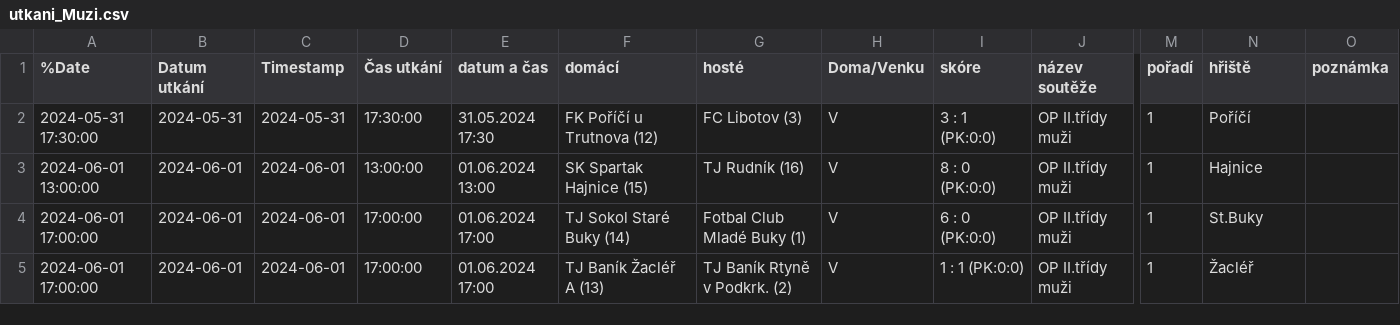
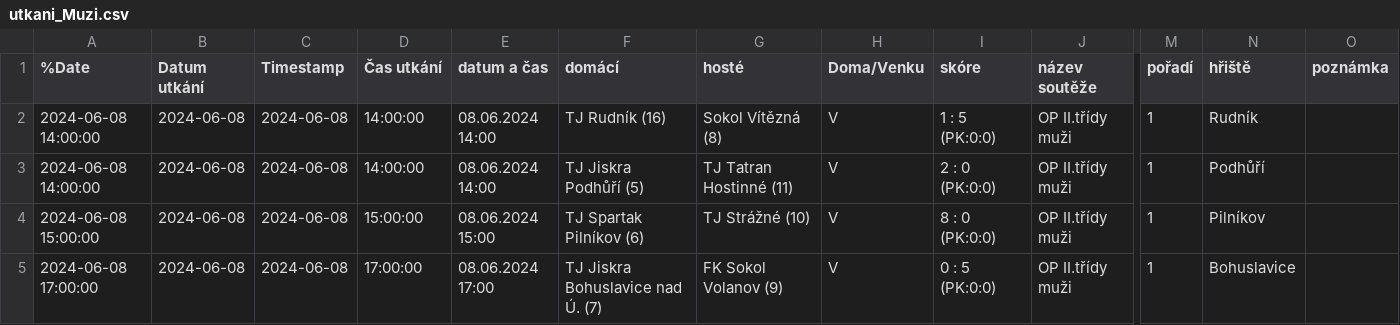
Before and after one commit to MustafaHadzi/bt_matches, a CSV file: utkani_Muzi.csv, drawn as a sheet; only a part is shown, gaps mark what is left out; the diff covers the shown part only; the diff names each change by its address in the sheet, - before the commit and + after, or states it on an @@ line.

Commit message:
Committing file utkani_Muzi.csv

```diff
--- a/utkani_Muzi.csv
+++ b/utkani_Muzi.csv
-A2 (%Date): 2024-05-31 17:30:00
+A2 (%Date): 2024-06-08 14:00:00
-B2 (Datum utkání): 2024-05-31
+B2 (Datum utkání): 2024-06-08
-C2 (Timestamp): 2024-05-31
+C2 (Timestamp): 2024-06-08
-D2 (Čas utkání): 17:30:00
+D2 (Čas utkání): 14:00:00
-E2 (datum a čas): 31.05.2024 17:30
+E2 (datum a čas): 08.06.2024 14:00
-F2 (domácí): FK Poříčí u Trutnova (12)
+F2 (domácí): TJ Rudník (16)
-G2 (hosté): FC Libotov (3)
+G2 (hosté): Sokol Vítězná (8)
-I2 (skóre): 3 : 1 (PK:0:0)
+I2 (skóre): 1 : 5 (PK:0:0)
-N2 (hřiště): Poříčí
+N2 (hřiště): Rudník
-A3 (%Date): 2024-06-01 13:00:00
+A3 (%Date): 2024-06-08 14:00:00
-B3:B5 (Datum utkání): 2024-06-01
+B3:B5 (Datum utkání): 2024-06-08
-C3:C5 (Timestamp): 2024-06-01
+C3:C5 (Timestamp): 2024-06-08
-D3 (Čas utkání): 13:00:00
+D3 (Čas utkání): 14:00:00
-E3 (datum a čas): 01.06.2024 13:00
+E3 (datum a čas): 08.06.2024 14:00
-F3 (domácí): SK Spartak Hajnice (15)
+F3 (domácí): TJ Jiskra Podhůří (5)
-G3 (hosté): TJ Rudník (16)
+G3 (hosté): TJ Tatran Hostinné (11)
-I3 (skóre): 8 : 0 (PK:0:0)
+I3 (skóre): 2 : 0 (PK:0:0)
-N3 (hřiště): Hajnice
+N3 (hřiště): Podhůří
-A4 (%Date): 2024-06-01 17:00:00
+A4 (%Date): 2024-06-08 15:00:00
-D4 (Čas utkání): 17:00:00
+D4 (Čas utkání): 15:00:00
-E4 (datum a čas): 01.06.2024 17:00
+E4 (datum a čas): 08.06.2024 15:00
-F4 (domácí): TJ Sokol Staré Buky (14)
+F4 (domácí): TJ Spartak Pilníkov (6)
-G4 (hosté): Fotbal Club Mladé Buky (1)
+G4 (hosté): TJ Strážné (10)
-I4 (skóre): 6 : 0 (PK:0:0)
+I4 (skóre): 8 : 0 (PK:0:0)
-N4 (hřiště): St.Buky
+N4 (hřiště): Pilníkov
-A5 (%Date): 2024-06-01 17:00:00
+A5 (%Date): 2024-06-08 17:00:00
-E5 (datum a čas): 01.06.2024 17:00
+E5 (datum a čas): 08.06.2024 17:00
-F5 (domácí): TJ Baník Žacléř A (13)
+F5 (domácí): TJ Jiskra Bohuslavice nad Ú. (7)
-G5 (hosté): TJ Baník Rtyně v Podkrk. (2)
+G5 (hosté): FK Sokol Volanov (9)
-I5 (skóre): 1 : 1 (PK:0:0)
+I5 (skóre): 0 : 5 (PK:0:0)
-N5 (hřiště): Žacléř
+N5 (hřiště): Bohuslavice
```
Also changed, not shown: 34 edited cells elsewhere in this file.
